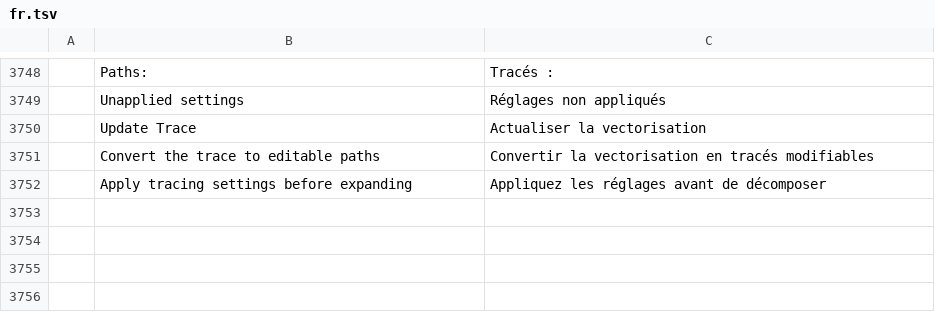
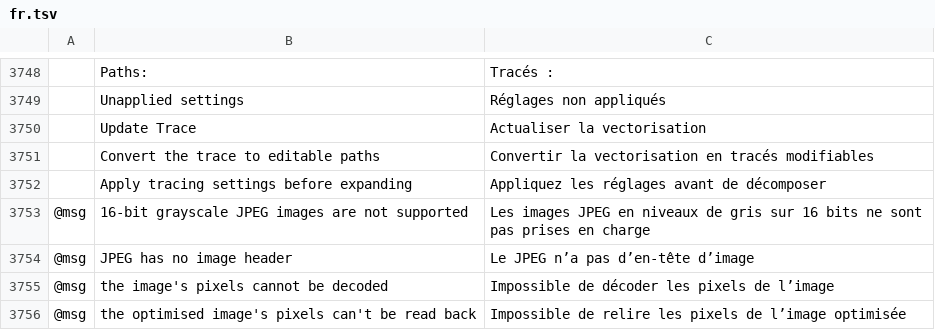
Before and after one commit to Pengjingyu1992/Kaleiform, a TSV file: crates/ui-egui/src/i18n/fr.tsv, drawn as a sheet; only a part is shown, gaps mark what is left out; the diff names each change by its address in the sheet, - before the commit and + after, or states it on an @@ line.

```diff
--- a/crates/ui-egui/src/i18n/fr.tsv
+++ b/crates/ui-egui/src/i18n/fr.tsv
+row 3753: @msg | 16-bit grayscale JPEG images are not supported | Les images JPEG en niveaux de gris sur 16 bits ne sont pas prises en charge
+row 3754: @msg | JPEG has no image header | Le JPEG n’a pas d’en-tête d’image
+row 3755: @msg | the image's pixels cannot be decoded | Impossible de décoder les pixels de l’image
+row 3756: @msg | the optimised image's pixels can't be read back | Impossible de relire les pixels de l’image optimisée
```
Also changed, not shown: crates/ui-egui/src/i18n/es.tsv, crates/ui-egui/src/i18n/it.tsv, 22 other files.
